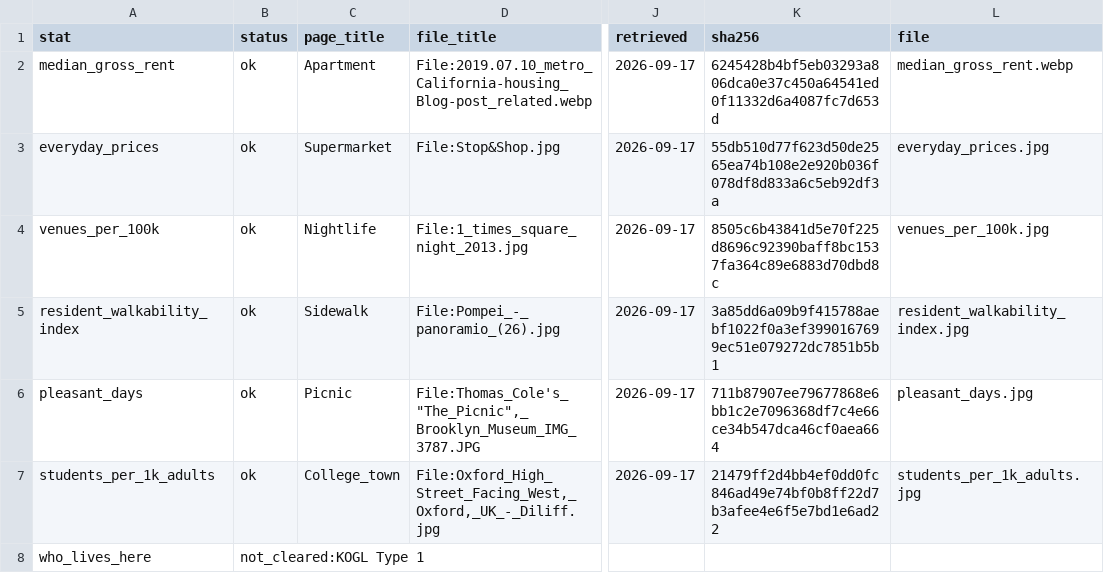
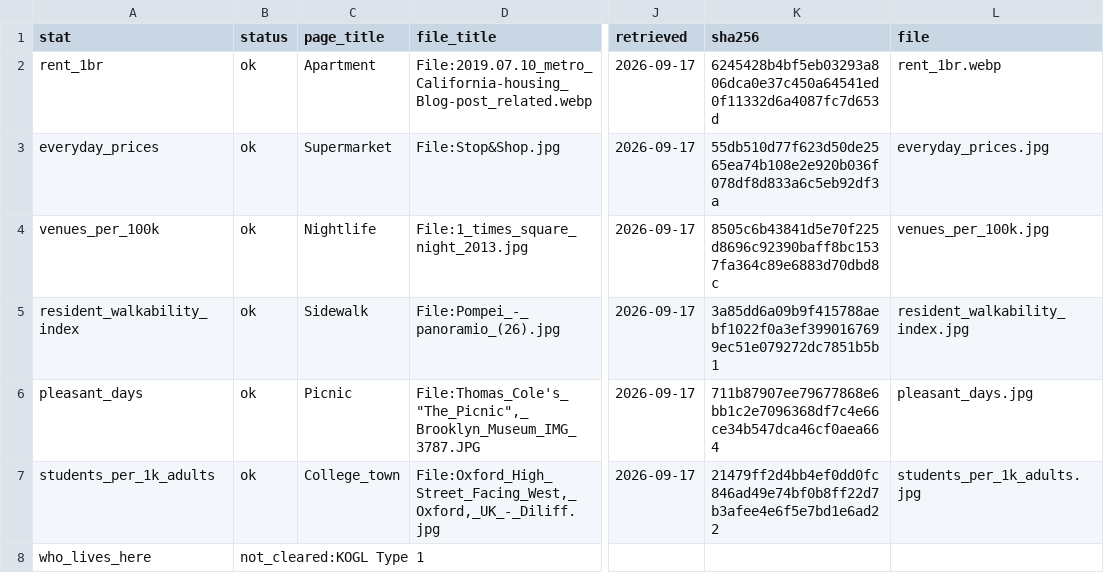
Before and after one commit to Nathan98000/Dating_Stats_Atlas, a CSV file: atlas/results/phase2e/stat_images.csv, drawn as a sheet; only a part is shown, gaps mark what is left out; the diff names each change by its address in the sheet, - before the commit and + after, or states it on an @@ line.

```diff
--- a/atlas/results/phase2e/stat_images.csv
+++ b/atlas/results/phase2e/stat_images.csv
-A2 (stat): median_gross_rent
+A2 (stat): rent_1br
-L2 (file): median_gross_rent.webp
+L2 (file): rent_1br.webp
```
Also changed, not shown: 16 other files.
